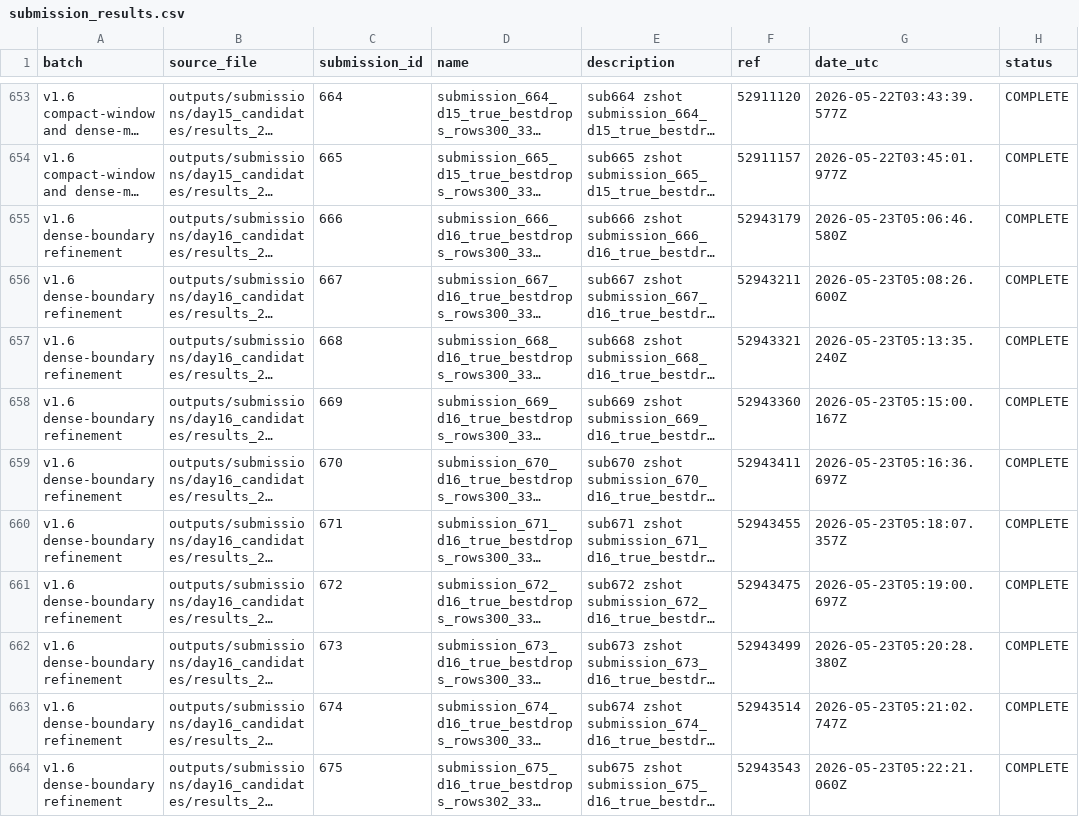
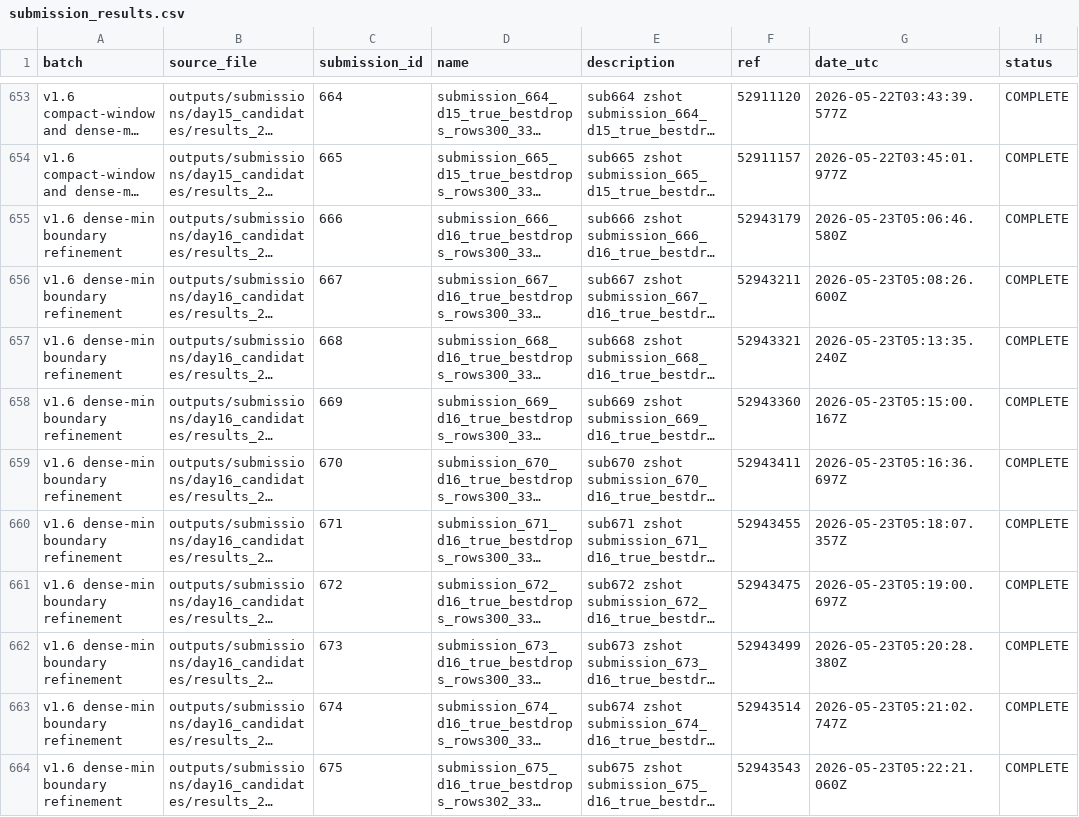
Before and after one commit to Beiciccc/handwritten-to-data-experiments, a CSV file: data/submission_results.csv, drawn as a sheet; only a part is shown, gaps mark what is left out; long unchanged cells end in …; the diff covers the shown part only; the diff names each change by its address in the sheet, - before the commit and + after, or states it on an @@ line.

Commit message:
Update dense-min boundary refinement results

```diff
--- a/data/submission_results.csv
+++ b/data/submission_results.csv
-A655:A664 (batch): v1.6 dense-boundary refinement
+A655:A664 (batch): v1.6 dense-min boundary refinement
```
Also changed, not shown: 10 edited cells elsewhere in this file, data/best_by_batch.csv, data/top_submissions.csv, 2 other files.
